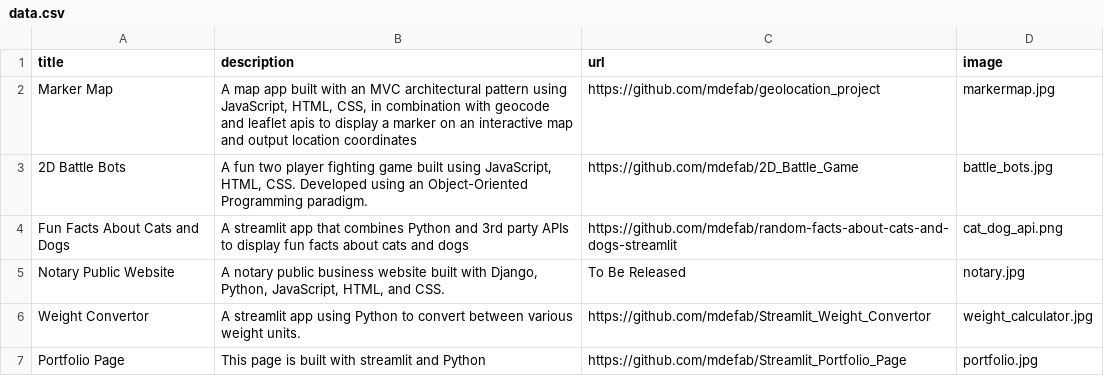
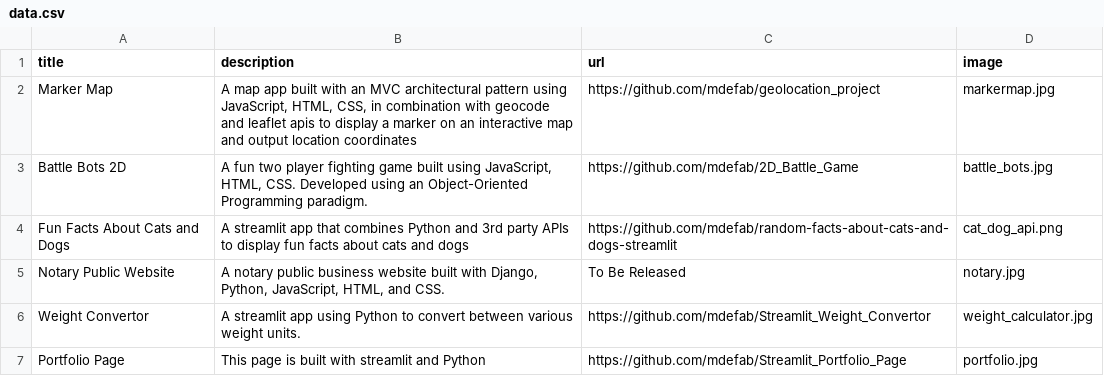
Before and after one commit to mdefab/Streamlit_Portfolio_Page, a CSV file: data.csv, drawn as a sheet.

Commit message:
Correct data

```diff
--- a/data.csv
+++ b/data.csv
@@ -2,3 +2,3 @@ title;description;url;image
 Marker Map; A map app built with an MVC architectural pattern using JavaScript, HTML, CSS, in combination with geocode and leaflet apis to display a marker on an interactive map and output location coordinates;https://github.com/mdefab/geolocation_project;markermap.jpg
-2D Battle Bots; A fun two player fighting game built using JavaScript, HTML, CSS. Developed using an Object-Oriented Programming paradigm.;https://github.com/mdefab/2D_Battle_Game;battle_bots.jpg
+Battle Bots 2D; A fun two player fighting game built using JavaScript, HTML, CSS. Developed using an Object-Oriented Programming paradigm.;https://github.com/mdefab/2D_Battle_Game;battle_bots.jpg
 Fun Facts About Cats and Dogs;A streamlit app that combines Python and 3rd party APIs to display fun facts about cats and dogs;https://github.com/mdefab/random-facts-about-cats-and-dogs-streamlit;cat_dog_api.png
```
